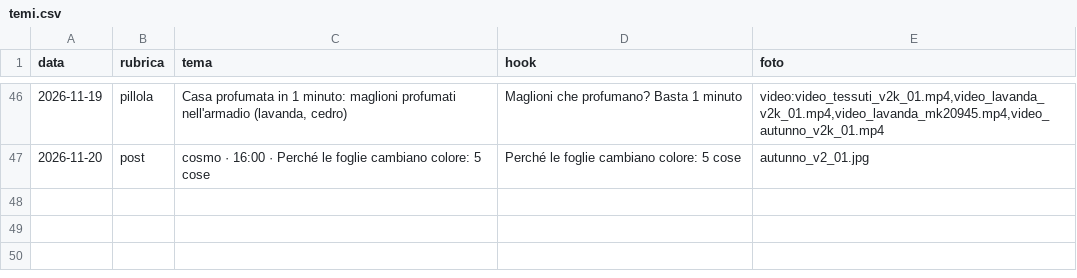
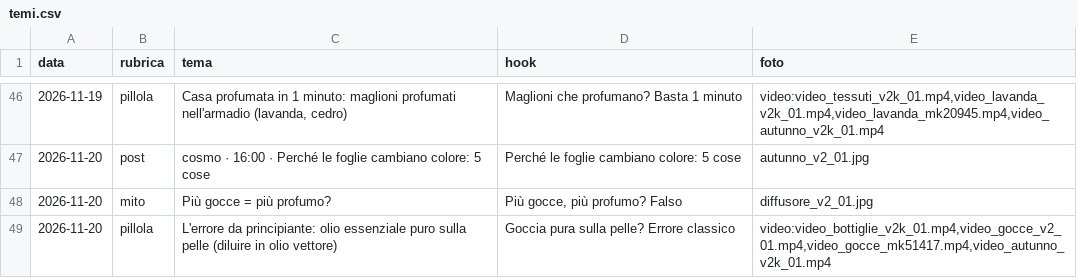
Before and after one commit to kimi1997/laviadellaromaterapia-reels, a CSV file: temi.csv, drawn as a sheet; only a part is shown, gaps mark what is left out; the diff names each change by its address in the sheet, - before the commit and + after, or states it on an @@ line.

```diff
--- a/temi.csv
+++ b/temi.csv
+row 48: 2026-11-20 | mito | Più gocce = più profumo? | Più gocce, più profumo? Falso | diffusore_v2_01.jpg
+row 49: 2026-11-20 | pillola | L'errore da principiante: olio essenziale puro sulla pelle (diluire in olio vettore) | Goccia pura sulla pelle? Errore classico | video:video_bottiglie_v2k_01.mp4,video_gocce_v2_01.mp4,video_gocce_mk51417.mp4,video_autunno_v2k_01.mp4
```
Also changed, not shown: hook_log.csv, 4 other files.
